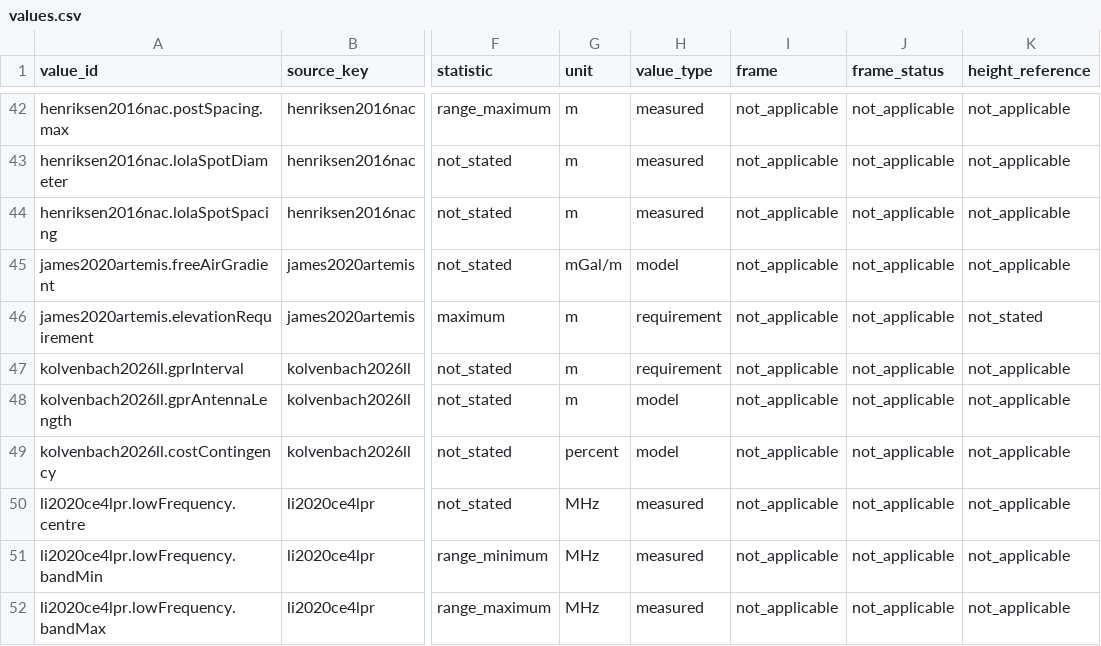
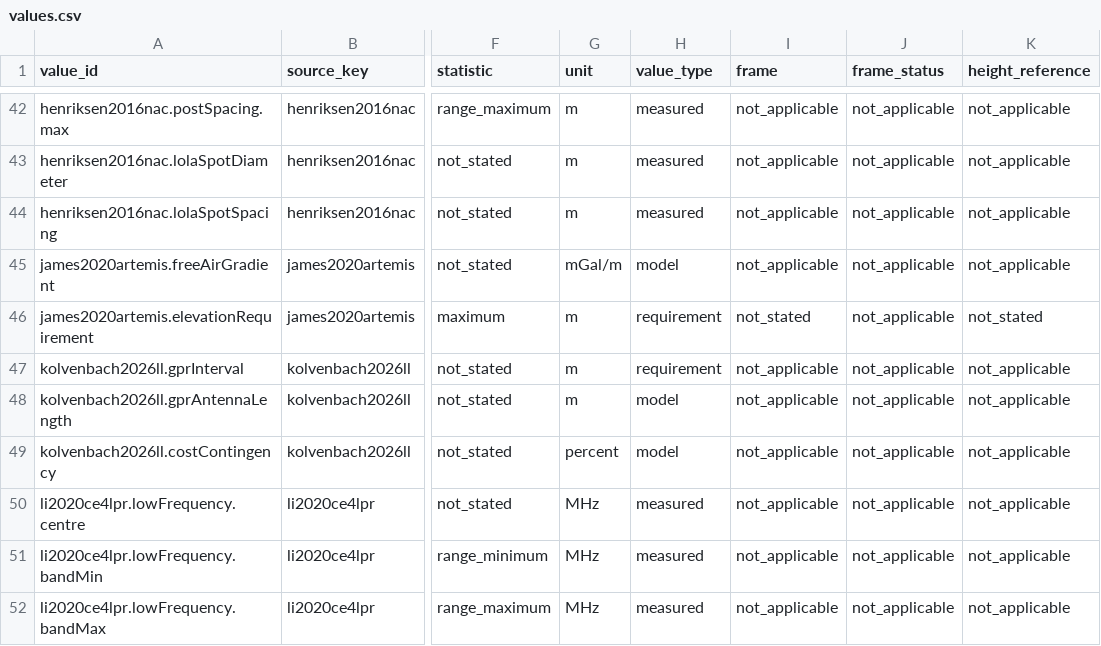
Before and after one commit to d33pk3rn3l/ll-positioning, a CSV file: docs/sources/values.csv, drawn as a sheet; only a part is shown, gaps mark what is left out; the diff covers the shown part only; the diff names each change by its address in the sheet, - before the commit and + after, or states it on an @@ line.

Commit message:
docs(sources): values.csv round 4 - context-only rotation rows, cross-column status rules, averaging time
- 19 rotation-angle rows between principal axes and mean Earth start with
  'context only, not for computation (until issue #26 merges)'
- 18 rows with a height reference but frame not_applicable: frame set to
  not_stated (no note names a frame for them), frame_status not_applicable
- 3 measured gravity noise/accuracy rows: 'averaging time not stated'

```diff
--- a/docs/sources/values.csv
+++ b/docs/sources/values.csv
-I46 (frame): not_applicable
+I46 (frame): not_stated
```
Also changed, not shown: 39 edited cells elsewhere in this file.
